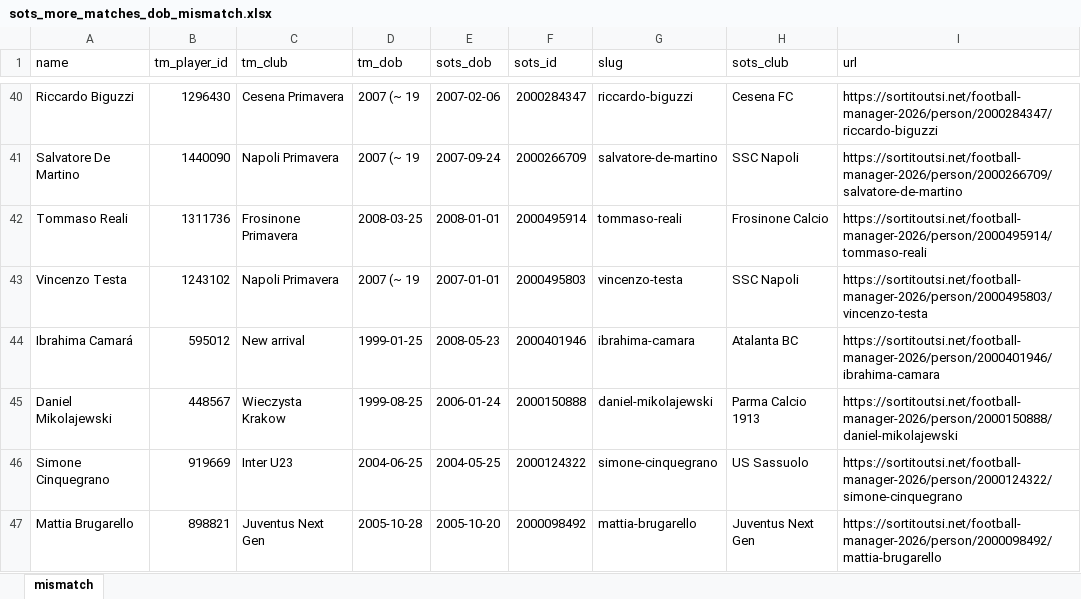
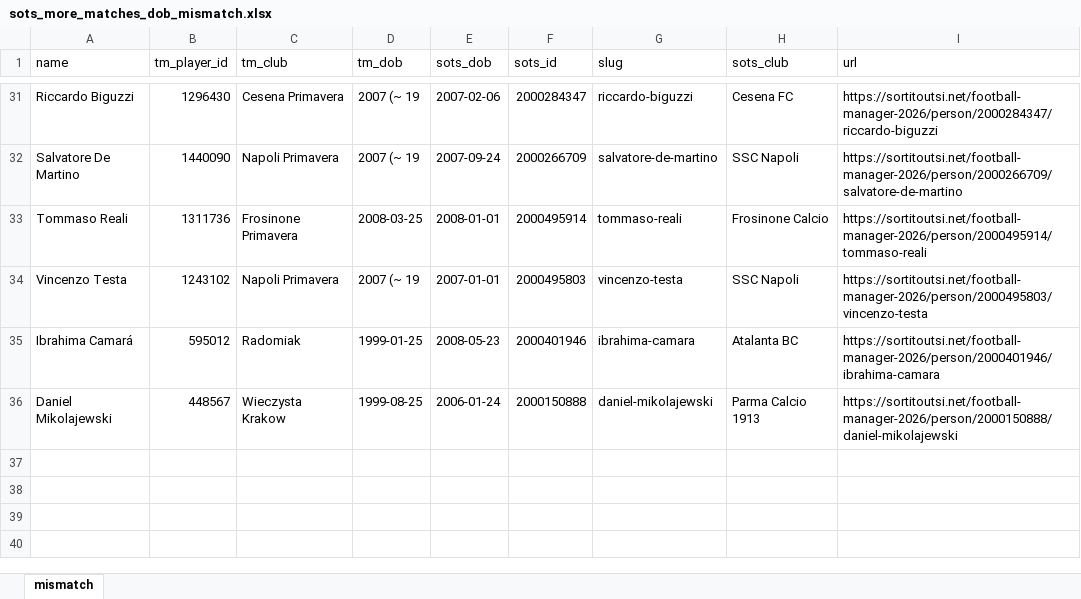
Before and after one commit to simonecontran10/pid, an Excel workbook: data/sots_more_matches_dob_mismatch.xlsx, sheet mismatch, drawn as a sheet; only a part is shown, gaps mark what is left out; values as stored, in another font and other column widths than the file's, no borders; removed rows and columns are numbered as before the commit, all else as after; the diff covers the shown part only; the diff names each change by its address in the sheet, - before the commit and + after, or states it on an @@ line.

```diff
--- a/data/sots_more_matches_dob_mismatch.xlsx (sheet mismatch)
+++ b/data/sots_more_matches_dob_mismatch.xlsx (sheet mismatch)
-C35 (tm_club): New arrival
+C35 (tm_club): Radomiak
-row 46: Simone Cinquegrano | 919669 | Inter U23 | 2004-06-25 | 2004-05-25 | 2000124322 | simone-cinquegrano | US Sassuolo | https://sortitoutsi.net/football-manager-2026/person/2000124322/simone-cinquegrano
-row 47: Mattia Brugarello | 898821 | Juventus Next Gen | 2005-10-28 | 2005-10-20 | 2000098492 | mattia-brugarello | Juventus Next Gen | https://sortitoutsi.net/football-manager-2026/person/2000098492/mattia-brugarello
```
Also changed, not shown: 9 removed rows elsewhere in this sheet, data/sots_more_matches_confirmed.xlsx, 22 other files.
